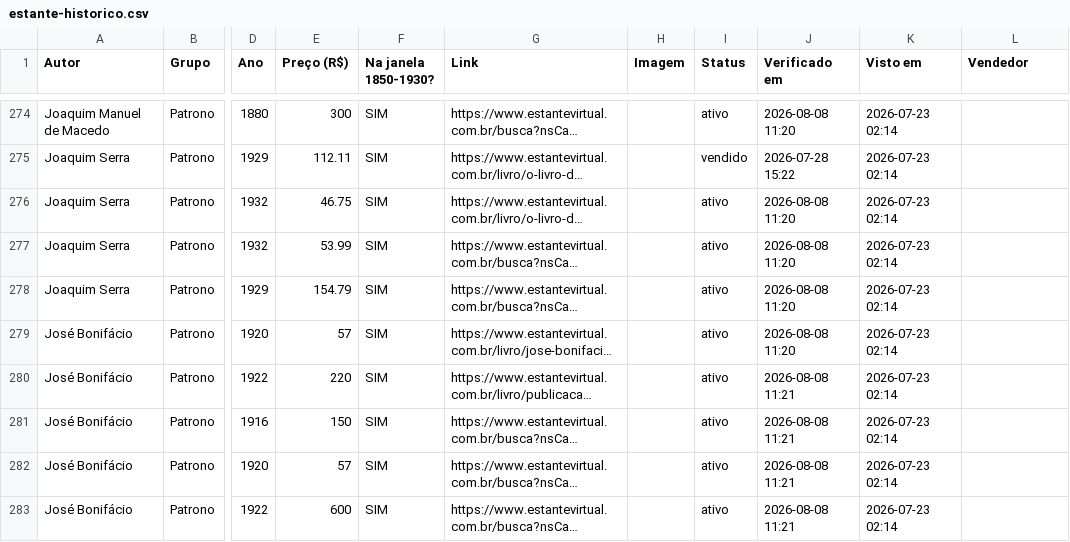
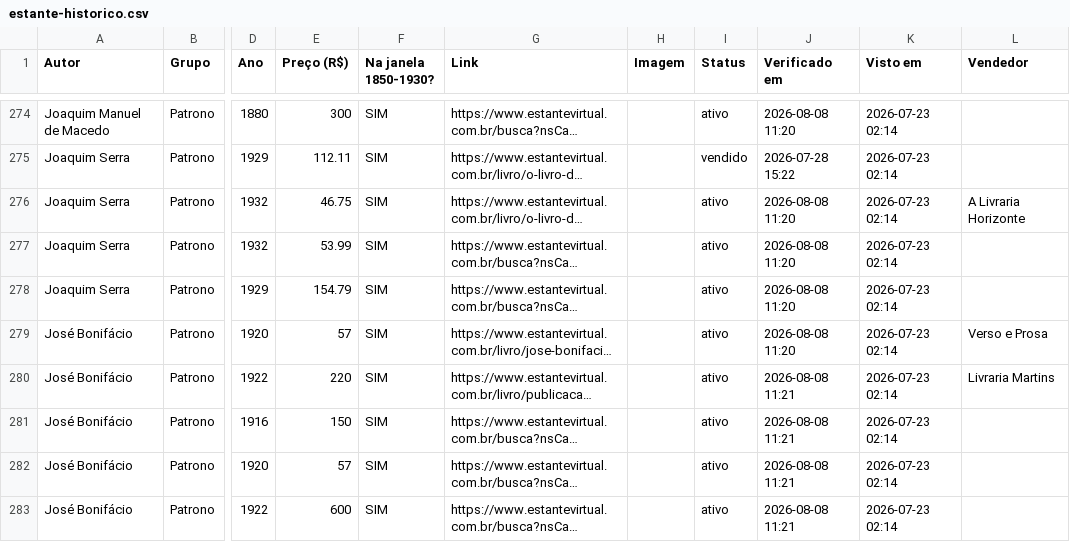
Before and after one commit to feliperibeirobittencourt/clio-radar, a CSV file: raw/estante-historico.csv, drawn as a sheet; only a part is shown, gaps mark what is left out; long unchanged cells end in …; the diff covers the shown part only; the diff names each change by its address in the sheet, - before the commit and + after, or states it on an @@ line.

```diff
--- a/raw/estante-historico.csv
+++ b/raw/estante-historico.csv
-L276 (Vendedor): (empty)
+L276 (Vendedor): A Livraria Horizonte
-L279 (Vendedor): (empty)
+L279 (Vendedor): Verso e Prosa
-L280 (Vendedor): (empty)
+L280 (Vendedor): Livraria Martins
```
Also changed, not shown: 123 edited cells elsewhere in this file, 1 other file.
